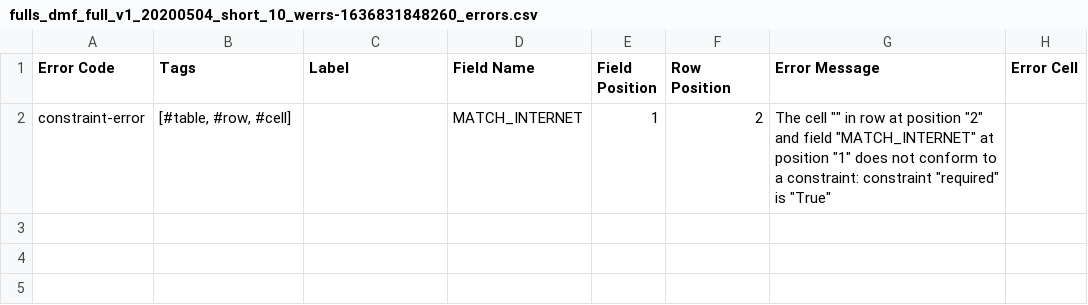
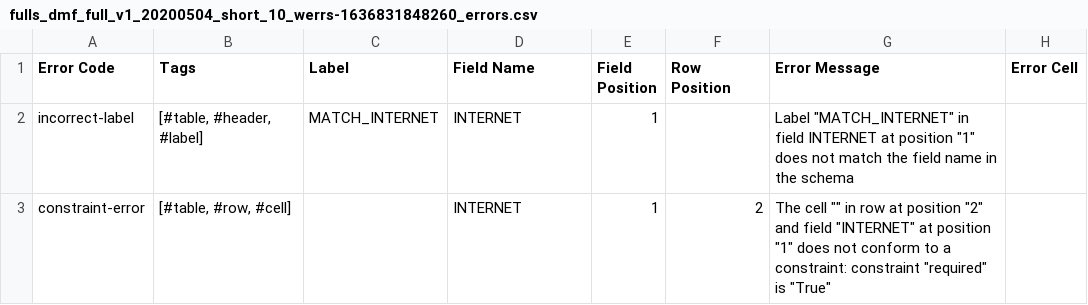
Before and after one commit to IreneMars/TabLab, a CSV file: backend/output/fulls_dmf_full_v1_20200504_short_10_werrs-1636831848260_errors.csv, drawn as a sheet.

Commit message:
feat: check global config on backend

```diff
--- a/backend/output/fulls_dmf_full_v1_20200504_short_10_werrs-1636831848260_errors.csv
+++ b/backend/output/fulls_dmf_full_v1_20200504_short_10_werrs-1636831848260_errors.csv
@@ -1,2 +1,3 @@
 Error Code|Tags|Label|Field Name|Field Position|Row Position|Error Message|Error Cell
-constraint-error|[#table, #row, #cell]||MATCH_INTERNET|1|2|The cell "" in row at position "2" and field "MATCH_INTERNET" at position "1" does not conform to a constraint: constraint "required" is "True"|
+incorrect-label|[#table, #header, #label]|MATCH_INTERNET|INTERNET|1||Label "MATCH_INTERNET" in field INTERNET at position "1" does not match the field name in the schema|
+constraint-error|[#table, #row, #cell]||INTERNET|1|2|The cell "" in row at position "2" and field "INTERNET" at position "1" does not conform to a constraint: constraint "required" is "True"|
```
Also changed, not shown: 16 other files.
